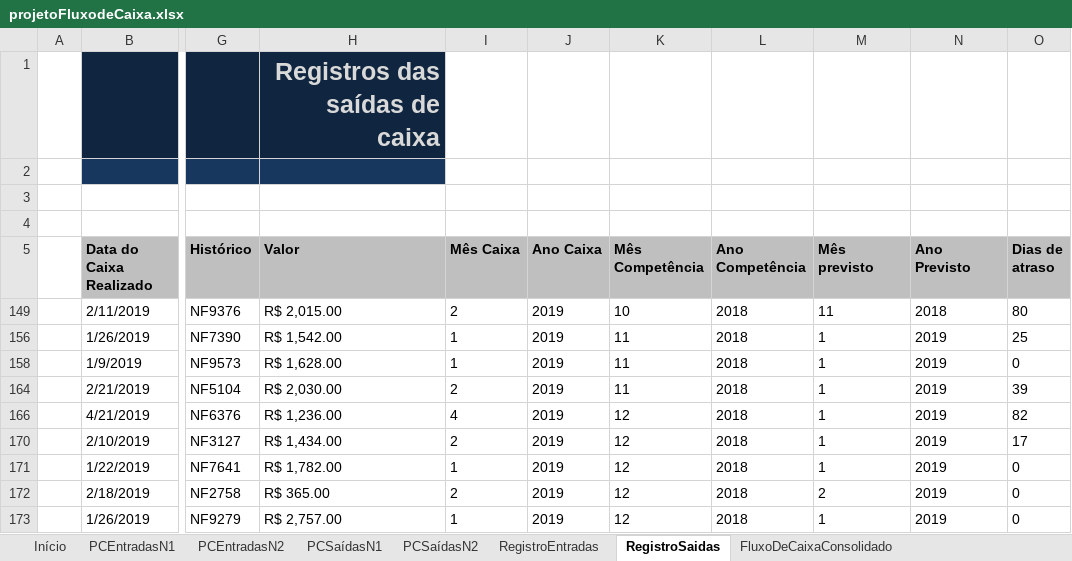
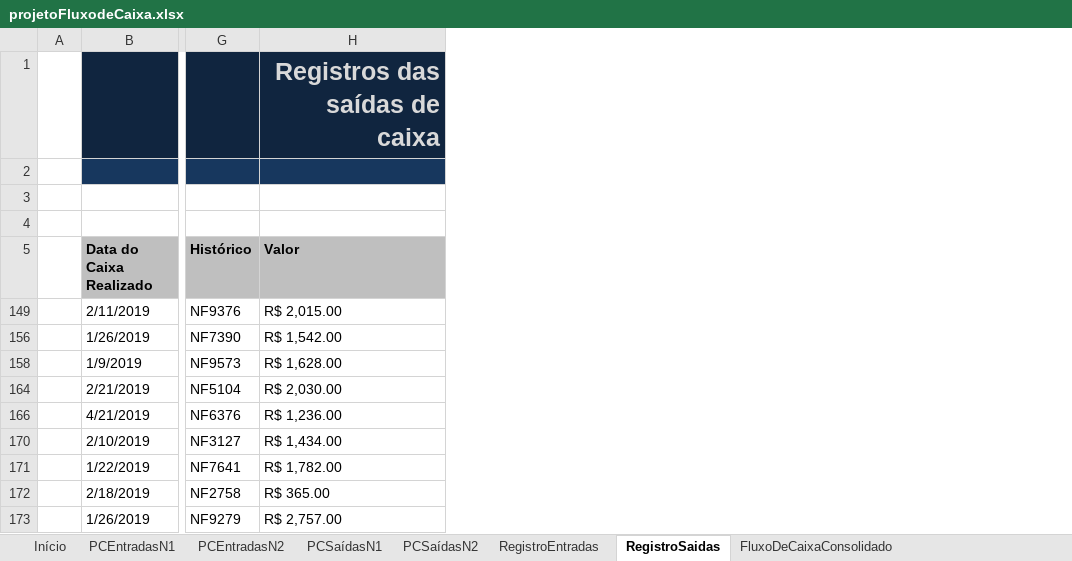
Before and after one commit to jailine-web/Curso-de-Excel-do-basico-ao-avancado, an Excel workbook: Projeto Final/projetoFluxodeCaixa.xlsx, sheet RegistroSaidas, drawn as a sheet; only a part is shown, gaps mark what is left out; values as stored, in another font and other column widths than the file's, no borders; charts and pictures and table styles not drawn; the diff names each change by its address in the sheet, - before the commit and + after, or states it on an @@ line.

```diff
--- a/Projeto Final/projetoFluxodeCaixa.xlsx (sheet RegistroSaidas)
+++ b/Projeto Final/projetoFluxodeCaixa.xlsx (sheet RegistroSaidas)
@@ column I (Mês Caixa) hidden, rows 149-173: 2 | 1 | 1 | 2 | 4 | 2 | 1 | 2 | 1 @@
@@ column J (Ano Caixa) hidden, rows 149-173: all 2019 @@
@@ column K (Mês Competência) hidden, rows 149-173: 10 | 11 | 11 | 11 | 12 | 12 | 12 | 12 | 12 @@
@@ column L (Ano Competência) hidden, rows 149-173: all 2018 @@
@@ column M (Mês previsto) hidden, rows 149-173: 11 | 1 | 1 | 1 | 1 | 1 | 1 | 2 | 1 @@
@@ column N (Ano Previsto) hidden, rows 149-173: 2018 | 2019 | 2019 | 2019 | 2019 | 2019 | 2019 | 2019 | 2019 @@
@@ column O (Dias de atraso) hidden, rows 149-173: 80 | 25 | 0 | 39 | 82 | 17 | 0 | 0 | 0 @@
```
Also changed, not shown: sheet RegistroEntradas, sheet Dashboard financeiro anual, sheet ContasVencidasAReceber, other sheet tabs, hidden cells, charts or pictures.
